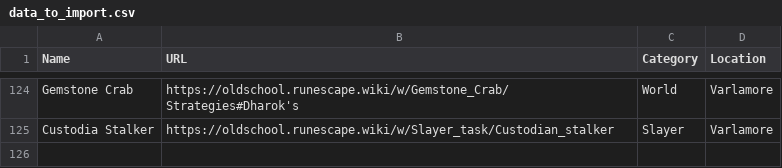
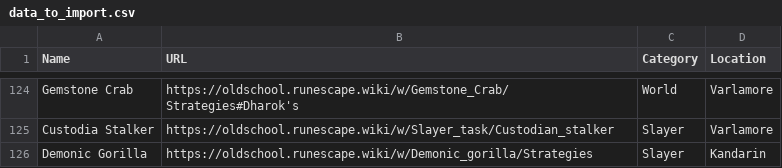
Before and after one commit to t8or/recequip-wiki-scraper, a CSV file: data_to_import.csv, drawn as a sheet; only a part is shown, gaps mark what is left out.

Commit message:
Added gorillas

```diff
--- a/data_to_import.csv
+++ b/data_to_import.csv
@@ -125 +125,2 @@ Gemstone Crab,https://oldschool.runescape.wiki/w/Gemstone_Crab/Strategies#Dharok
 Custodia Stalker,https://oldschool.runescape.wiki/w/Slayer_task/Custodian_stalker,Slayer,Varlamore
+Demonic Gorilla,https://oldschool.runescape.wiki/w/Demonic_gorilla/Strategies,Slayer,Kandarin
```
